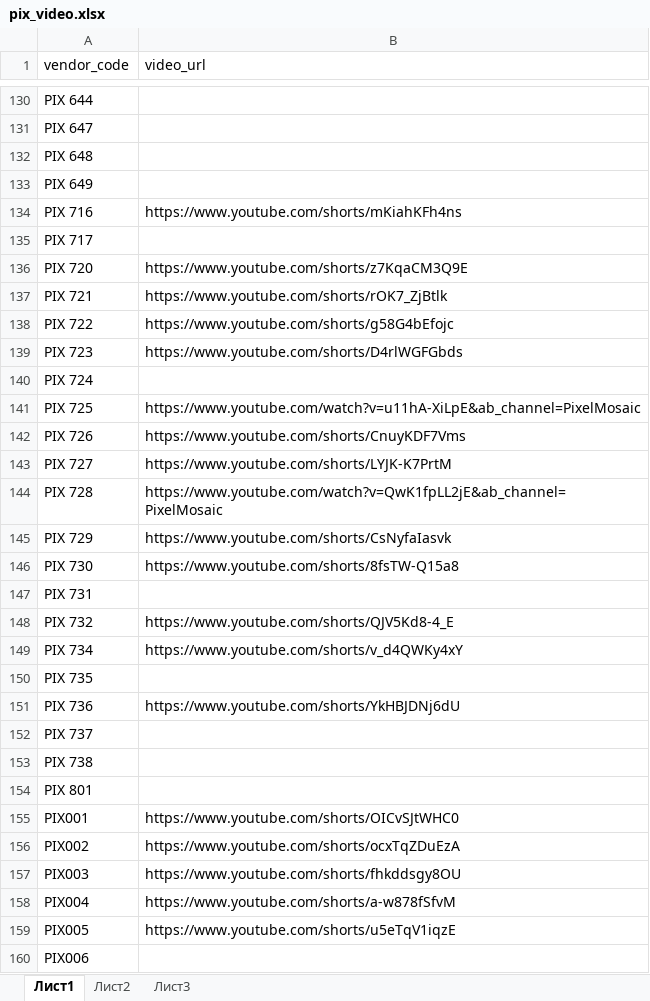
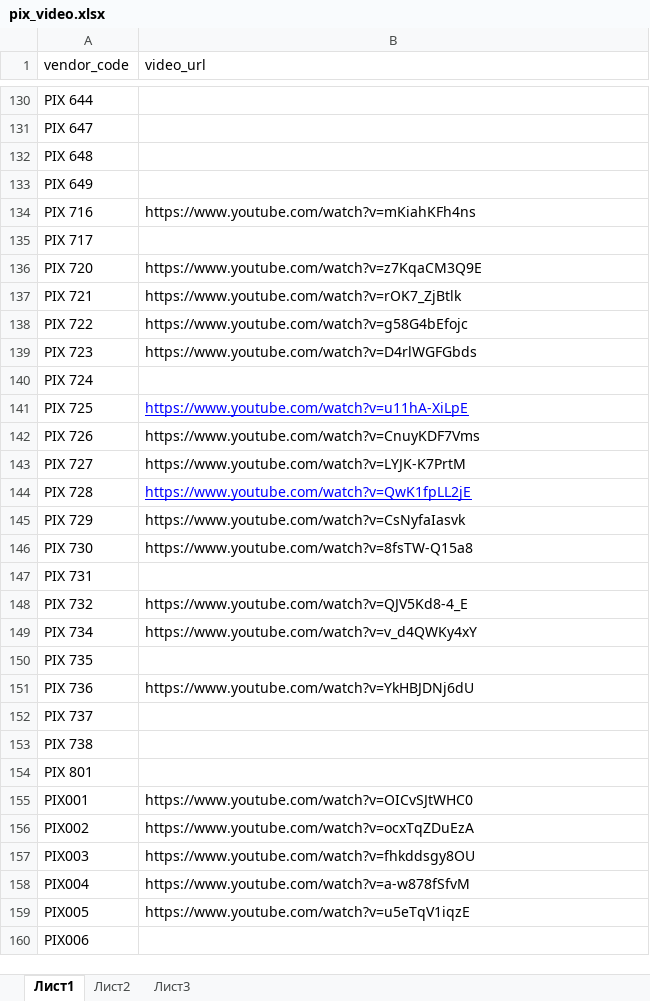
Before and after one commit to kkvvnn/bau, an Excel workbook: storage/app/import/pixmosaic-video/pix_video.xlsx, sheet Лист1, drawn as a sheet; only a part is shown, gaps mark what is left out; values as stored, in another font and other column widths than the file's, no borders; the diff covers the shown part only; the diff names each change by its address in the sheet, - before the commit and + after, or states it on an @@ line.

Commit message:
pixmosaic with video from youtube

```diff
--- a/storage/app/import/pixmosaic-video/pix_video.xlsx (sheet Лист1)
+++ b/storage/app/import/pixmosaic-video/pix_video.xlsx (sheet Лист1)
-B134 (video_url): https://www.youtube.com/shorts/mKiahKFh4ns
+B134 (video_url): https://www.youtube.com/watch?v=mKiahKFh4ns
-B136 (video_url): https://www.youtube.com/shorts/z7KqaCM3Q9E
+B136 (video_url): https://www.youtube.com/watch?v=z7KqaCM3Q9E
-B137 (video_url): https://www.youtube.com/shorts/rOK7_ZjBtlk
+B137 (video_url): https://www.youtube.com/watch?v=rOK7_ZjBtlk
-B138 (video_url): https://www.youtube.com/shorts/g58G4bEfojc
+B138 (video_url): https://www.youtube.com/watch?v=g58G4bEfojc
-B139 (video_url): https://www.youtube.com/shorts/D4rlWGFGbds
+B139 (video_url): https://www.youtube.com/watch?v=D4rlWGFGbds
-B141 (video_url): https://www.youtube.com/watch?v=u11hA-XiLpE&ab_channel=PixelMosaic
+B141 (video_url): https://www.youtube.com/watch?v=u11hA-XiLpE
@@ B141 underline: off → on, text colour: black → #0000FF @@
-B142 (video_url): https://www.youtube.com/shorts/CnuyKDF7Vms
+B142 (video_url): https://www.youtube.com/watch?v=CnuyKDF7Vms
-B143 (video_url): https://www.youtube.com/shorts/LYJK-K7PrtM
+B143 (video_url): https://www.youtube.com/watch?v=LYJK-K7PrtM
-B144 (video_url): https://www.youtube.com/watch?v=QwK1fpLL2jE&ab_channel=PixelMosaic
+B144 (video_url): https://www.youtube.com/watch?v=QwK1fpLL2jE
@@ B144 underline: off → on, text colour: black → #0000FF @@
-B145 (video_url): https://www.youtube.com/shorts/CsNyfaIasvk
+B145 (video_url): https://www.youtube.com/watch?v=CsNyfaIasvk
-B146 (video_url): https://www.youtube.com/shorts/8fsTW-Q15a8
+B146 (video_url): https://www.youtube.com/watch?v=8fsTW-Q15a8
-B148 (video_url): https://www.youtube.com/shorts/QJV5Kd8-4_E
+B148 (video_url): https://www.youtube.com/watch?v=QJV5Kd8-4_E
-B149 (video_url): https://www.youtube.com/shorts/v_d4QWKy4xY
+B149 (video_url): https://www.youtube.com/watch?v=v_d4QWKy4xY
-B151 (video_url): https://www.youtube.com/shorts/YkHBJDNj6dU
+B151 (video_url): https://www.youtube.com/watch?v=YkHBJDNj6dU
-B155 (video_url): https://www.youtube.com/shorts/OICvSJtWHC0
+B155 (video_url): https://www.youtube.com/watch?v=OICvSJtWHC0
-B156 (video_url): https://www.youtube.com/shorts/ocxTqZDuEzA
+B156 (video_url): https://www.youtube.com/watch?v=ocxTqZDuEzA
-B157 (video_url): https://www.youtube.com/shorts/fhkddsgy8OU
+B157 (video_url): https://www.youtube.com/watch?v=fhkddsgy8OU
-B158 (video_url): https://www.youtube.com/shorts/a-w878fSfvM
+B158 (video_url): https://www.youtube.com/watch?v=a-w878fSfvM
-B159 (video_url): https://www.youtube.com/shorts/u5eTqV1iqzE
+B159 (video_url): https://www.youtube.com/watch?v=u5eTqV1iqzE
```
Also changed, not shown: 91 edited cells and cell formats elsewhere in this sheet, 2 other files.
